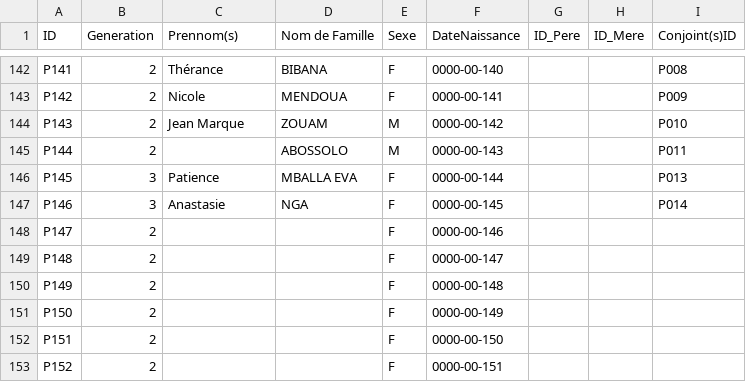
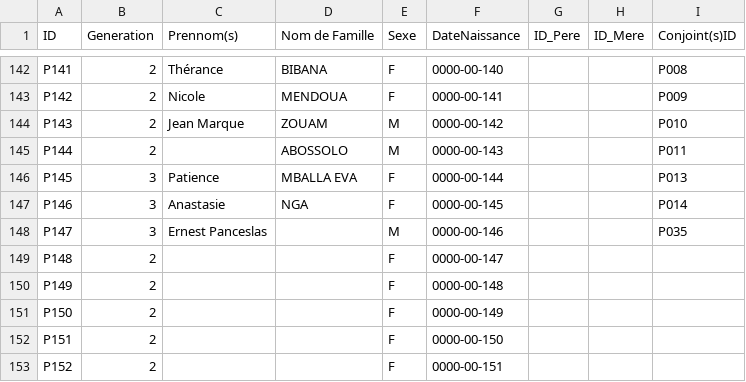
Before and after one commit to romaricabolo/arbreGenealogique, a CSV file: arbre.csv, drawn as a sheet; only a part is shown, gaps mark what is left out.

Commit message:
Enregistrement du fichier csv

```diff
--- a/arbre.csv
+++ b/arbre.csv
@@ -147,3 +147,3 @@ P145;3;Patience;MBALLA EVA;F;0000-00-144;;;P013
 P146;3;Anastasie;NGA ;F;0000-00-145;;;P014
-P147;2;;;F;0000-00-146;;;
+P147;3;Ernest Panceslas;;M;0000-00-146;;;P035
 P148;2;;;F;0000-00-147;;;
```
